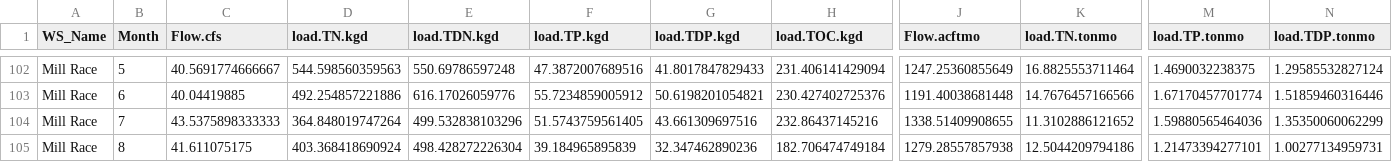
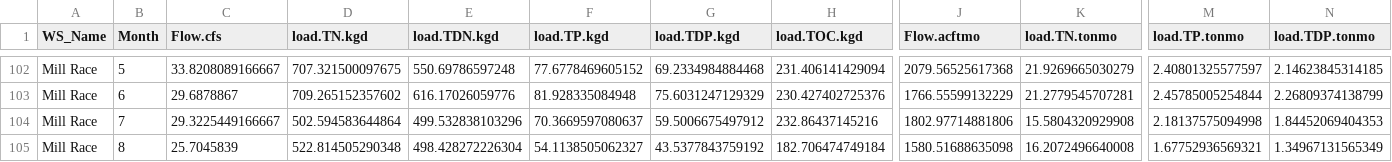
Before and after one commit to KateriSalk/UtahLake_CNPMassBalance, a CSV file: Data/Processed/loading_AllWatersheds.csv, drawn as a sheet; only a part is shown, gaps mark what is left out; the diff covers the shown part only; the diff names each change by its address in the sheet, - before the commit and + after, or states it on an @@ line.

```diff
--- a/Data/Processed/loading_AllWatersheds.csv
+++ b/Data/Processed/loading_AllWatersheds.csv
-C102 (Flow.cfs): 40.5691774666667
+C102 (Flow.cfs): 33.8208089166667
-D102 (load.TN.kgd): 544.598560359563
+D102 (load.TN.kgd): 707.321500097675
-F102 (load.TP.kgd): 47.3872007689516
+F102 (load.TP.kgd): 77.6778469605152
-G102 (load.TDP.kgd): 41.8017847829433
+G102 (load.TDP.kgd): 69.2334984884468
-J102 (Flow.acftmo): 1247.25360855649
+J102 (Flow.acftmo): 2079.56525617368
-K102 (load.TN.tonmo): 16.8825553711464
+K102 (load.TN.tonmo): 21.9269665030279
-M102 (load.TP.tonmo): 1.4690032238375
+M102 (load.TP.tonmo): 2.40801325577597
-N102 (load.TDP.tonmo): 1.29585532827124
+N102 (load.TDP.tonmo): 2.14623845314185
-C103 (Flow.cfs): 40.04419885
+C103 (Flow.cfs): 29.6878867
-D103 (load.TN.kgd): 492.254857221886
+D103 (load.TN.kgd): 709.265152357602
-F103 (load.TP.kgd): 55.7234859005912
+F103 (load.TP.kgd): 81.928335084948
-G103 (load.TDP.kgd): 50.6198201054821
+G103 (load.TDP.kgd): 75.6031247129329
-J103 (Flow.acftmo): 1191.40038681448
+J103 (Flow.acftmo): 1766.55599132229
-K103 (load.TN.tonmo): 14.7676457166566
+K103 (load.TN.tonmo): 21.2779545707281
-M103 (load.TP.tonmo): 1.67170457701774
+M103 (load.TP.tonmo): 2.45785005254844
-N103 (load.TDP.tonmo): 1.51859460316446
+N103 (load.TDP.tonmo): 2.26809374138799
-C104 (Flow.cfs): 43.5375898333333
+C104 (Flow.cfs): 29.3225449166667
-D104 (load.TN.kgd): 364.848019747264
+D104 (load.TN.kgd): 502.594583644864
-F104 (load.TP.kgd): 51.5743759561405
+F104 (load.TP.kgd): 70.3669597080637
-G104 (load.TDP.kgd): 43.661309697516
+G104 (load.TDP.kgd): 59.5006675497912
-J104 (Flow.acftmo): 1338.51409908655
+J104 (Flow.acftmo): 1802.97714881806
-K104 (load.TN.tonmo): 11.3102886121652
+K104 (load.TN.tonmo): 15.5804320929908
-M104 (load.TP.tonmo): 1.59880565464036
+M104 (load.TP.tonmo): 2.18137575094998
-N104 (load.TDP.tonmo): 1.35350060062299
+N104 (load.TDP.tonmo): 1.84452069404353
-C105 (Flow.cfs): 41.611075175
+C105 (Flow.cfs): 25.7045839
-D105 (load.TN.kgd): 403.368418690924
+D105 (load.TN.kgd): 522.814505290348
-F105 (load.TP.kgd): 39.184965895839
+F105 (load.TP.kgd): 54.1138505062327
-G105 (load.TDP.kgd): 32.347462890236
+G105 (load.TDP.kgd): 43.5377843759192
-J105 (Flow.acftmo): 1279.28557857938
+J105 (Flow.acftmo): 1580.51688635098
-K105 (load.TN.tonmo): 12.5044209794186
+K105 (load.TN.tonmo): 16.2072496640008
-M105 (load.TP.tonmo): 1.21473394277101
+M105 (load.TP.tonmo): 1.67752936569321
-N105 (load.TDP.tonmo): 1.00277134959731
+N105 (load.TDP.tonmo): 1.34967131565349
```
Also changed, not shown: 64 edited cells elsewhere in this file, Data/Processed/hydrology_precip_et_monthly.csv, Data/Processed/loading_AllWatersheds_annual.csv, 8 other files.
